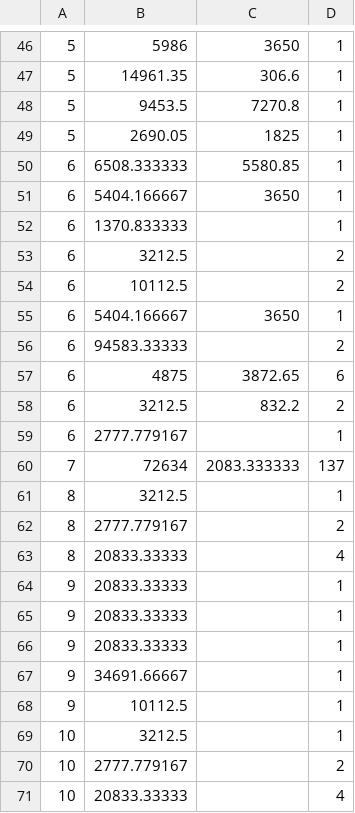
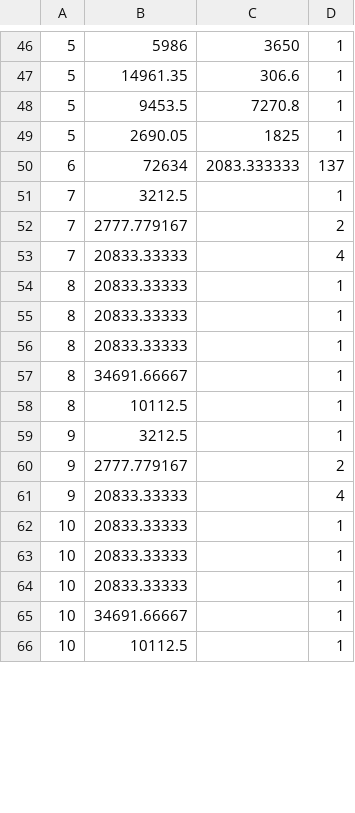
Before and after one commit to sydneydo/Mars-One-Feasibility-Study, a CSV file: Updated Analysis for Acta Astronautica/Resilience-Analysis_v3/BPS/componentData_BPS.csv, drawn as a sheet; only a part is shown, gaps mark what is left out; the diff covers the shown part only.

```diff
--- a/Updated Analysis for Acta Astronautica/Resilience-Analysis_v3/BPS/componentData_BPS.csv
+++ b/Updated Analysis for Acta Astronautica/Resilience-Analysis_v3/BPS/componentData_BPS.csv
@@ -49,23 +49,18 @@
 5,2690.05,1825,1
-6,6508.333333,5580.85,1
-6,5404.166667,3650,1
-6,1370.833333,,1
-6,3212.5,,2
-6,10112.5,,2
-6,5404.166667,3650,1
-6,94583.33333,,2
-6,4875,3872.65,6
-6,3212.5,832.2,2
-6,2777.779167,,1
-7,72634,2083.333333,137
-8,3212.5,,1
-8,2777.779167,,2
-8,20833.33333,,4
-9,20833.33333,,1
-9,20833.33333,,1
-9,20833.33333,,1
-9,34691.66667,,1
-9,10112.5,,1
-10,3212.5,,1
-10,2777.779167,,2
-10,20833.33333,,4
+6,72634,2083.333333,137
+7,3212.5,,1
+7,2777.779167,,2
+7,20833.33333,,4
+8,20833.33333,,1
+8,20833.33333,,1
+8,20833.33333,,1
+8,34691.66667,,1
+8,10112.5,,1
+9,3212.5,,1
+9,2777.779167,,2
+9,20833.33333,,4
+10,20833.33333,,1
+10,20833.33333,,1
+10,20833.33333,,1
+10,34691.66667,,1
+10,10112.5,,1
```
Also changed, not shown: 2 added rows and 9 edited cells elsewhere in this file, Updated Analysis for Acta Astronautica/Resilience-Analysis_v3/BPS/Acta3_BPS_SparesDemand.csv, Updated Analysis for Acta Astronautica/Resilience-Analysis_v3/BPS/Acta3_BPS_netCumulativeDemand.csv, 7 other files.
